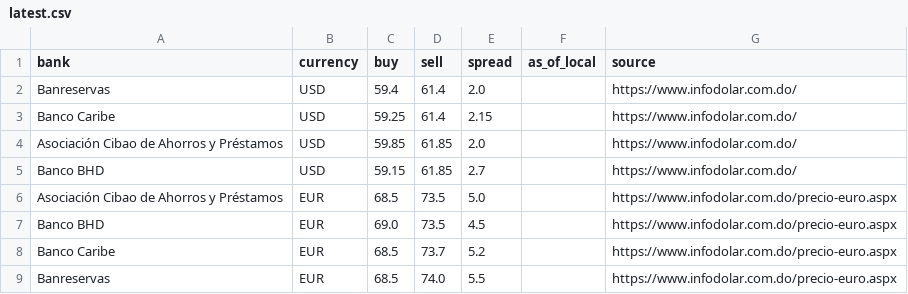
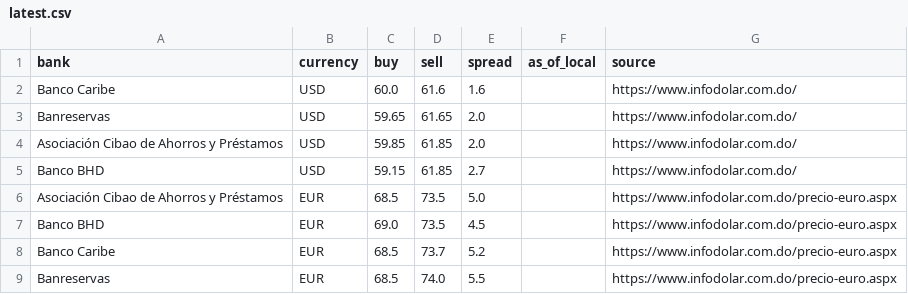
Before and after one commit to Rodyd137/infodolareuro, a CSV file: data/latest.csv, drawn as a sheet.

```diff
--- a/data/latest.csv
+++ b/data/latest.csv
@@ -1,4 +1,4 @@
 bank,currency,buy,sell,spread,as_of_local,source
-Banreservas,USD,59.4,61.4,2.0,,https://www.infodolar.com.do/
-Banco Caribe,USD,59.25,61.4,2.15,,https://www.infodolar.com.do/
+Banco Caribe,USD,60.0,61.6,1.6,,https://www.infodolar.com.do/
+Banreservas,USD,59.65,61.65,2.0,,https://www.infodolar.com.do/
 Asociación Cibao de Ahorros y Préstamos,USD,59.85,61.85,2.0,,https://www.infodolar.com.do/
```
Also changed, not shown: 2 other files.
